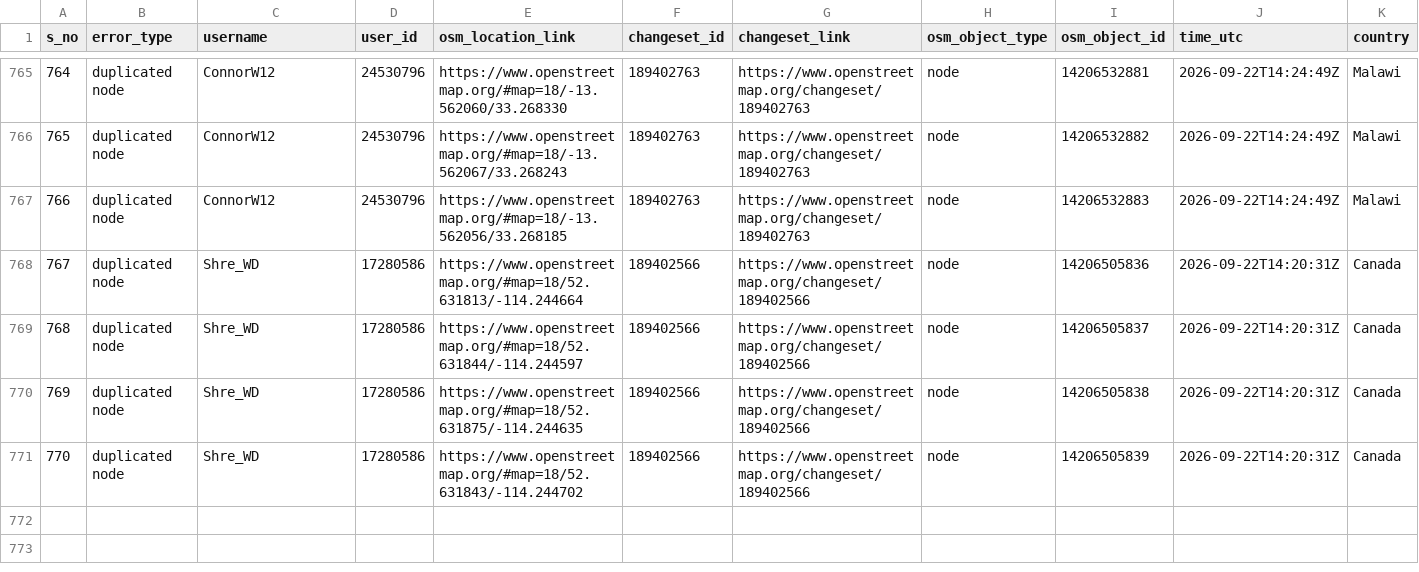
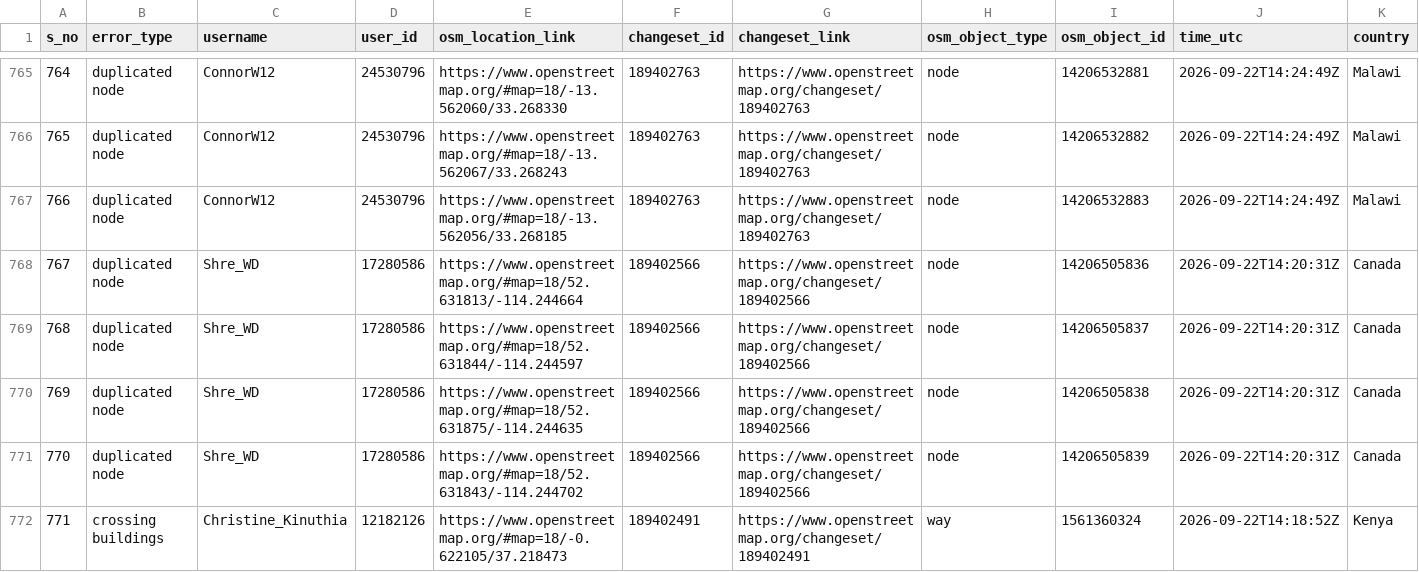
Before and after one commit to KingsleyChukwu-TomTom/OSM_QC, a CSV file: data/quality_check_1.csv, drawn as a sheet; only a part is shown, gaps mark what is left out; rows hold the shown columns only; the diff names each change by its address in the sheet, - before the commit and + after, or states it on an @@ line.

```diff
--- a/data/quality_check_1.csv
+++ b/data/quality_check_1.csv
+row 772: 771 | crossing buildings | Christine_Kinuthia | 12182126 | https://www.openstreetmap.org/#map=18/-0.622105/37.218473 | 189402491 | https://www.openstreetmap.org/changeset/189402491 | way | 1561360324 | 2026-09-22T14:18:52Z | Kenya
```
Also changed, not shown: 2 other files.
